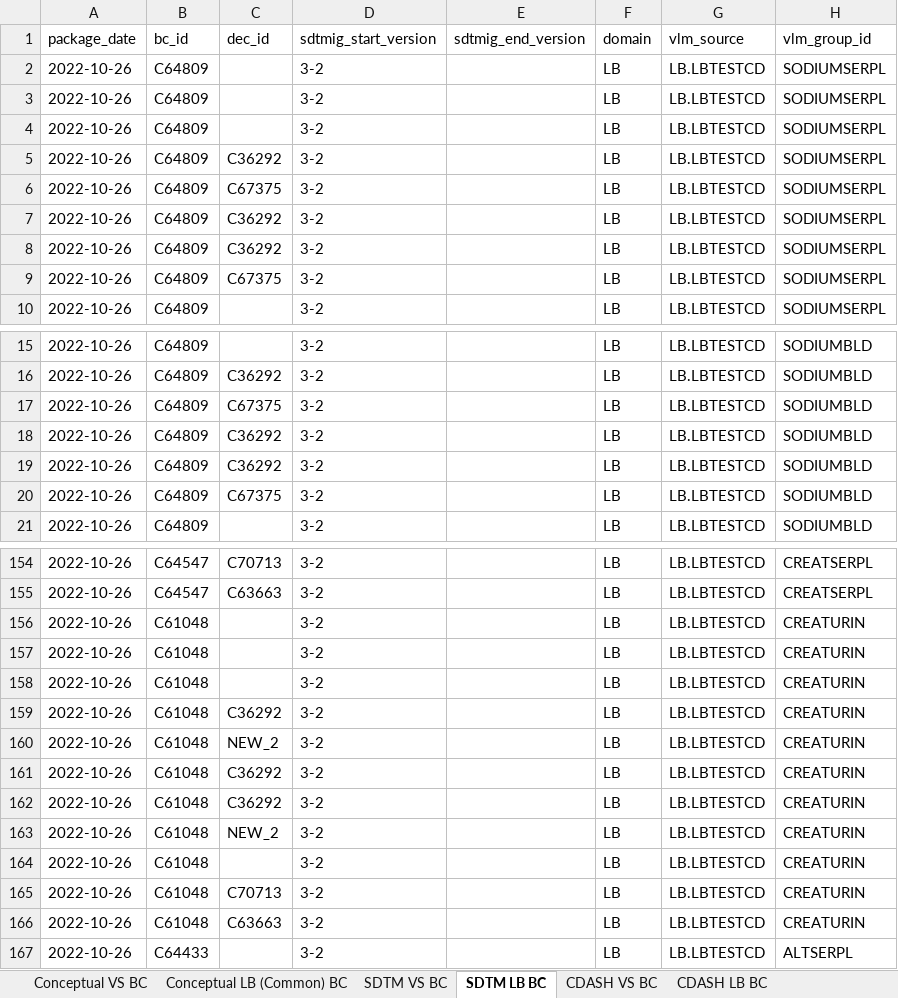
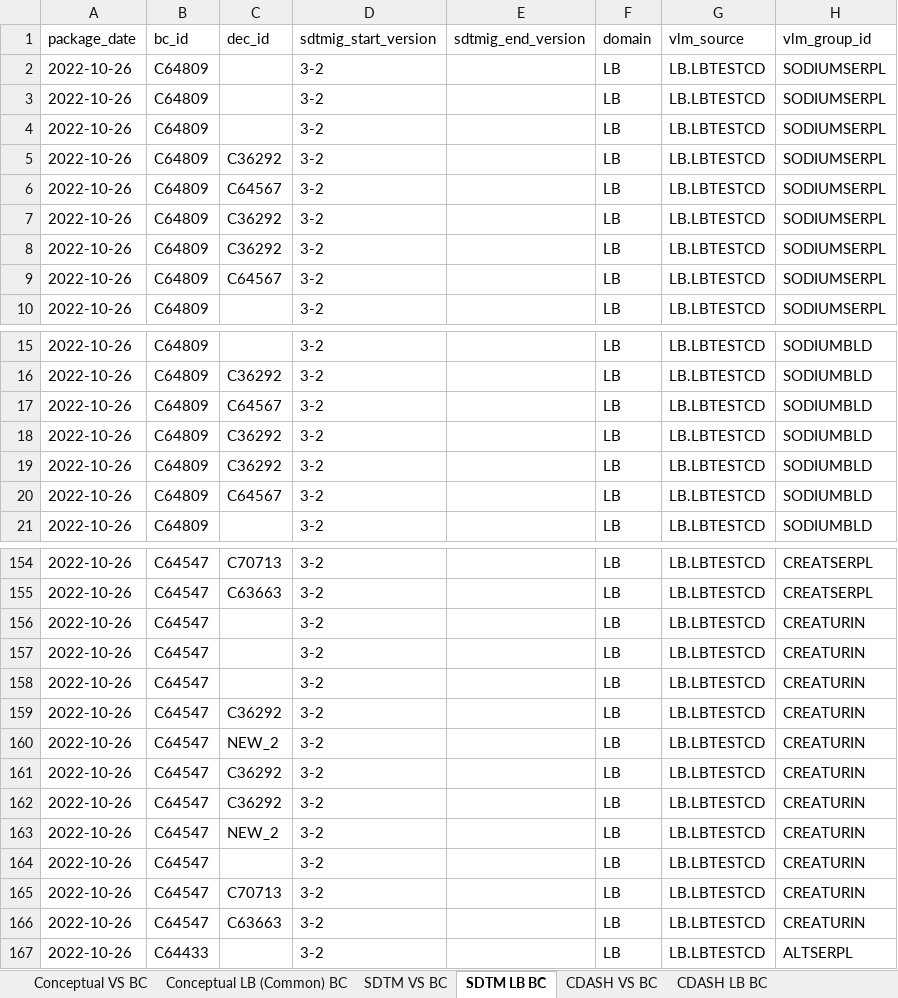
Before and after one commit to cdisc-org/COSMoS, an Excel workbook: BC Curation Template.xlsx, sheet SDTM LB BC, drawn as a sheet; only a part is shown, gaps mark what is left out; values as stored, in another font and other column widths than the file's, no cell formats; the diff covers the shown part only; the diff names each change by its address in the sheet, - before the commit and + after, or states it on an @@ line.

```diff
--- a/BC Curation Template.xlsx (sheet SDTM LB BC)
+++ b/BC Curation Template.xlsx (sheet SDTM LB BC)
-C6 (dec_id): C67375
+C6 (dec_id): C64567
-C9 (dec_id): C67375
+C9 (dec_id): C64567
-C17 (dec_id): C67375
+C17 (dec_id): C64567
-C20 (dec_id): C67375
+C20 (dec_id): C64567
-B156:B166 (bc_id): C61048
+B156:B166 (bc_id): C64547
```
Also changed, not shown: 8 edited cells elsewhere in this sheet, sheet Conceptual LB (Common) BC, sheet NCIt Placeholders, sheet SDTM VS BC, cell formats, 12 other files.
